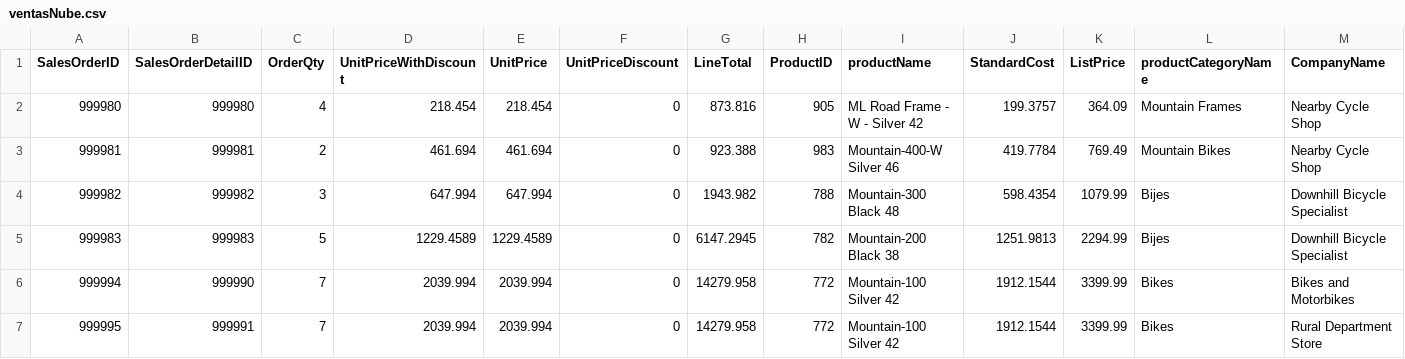
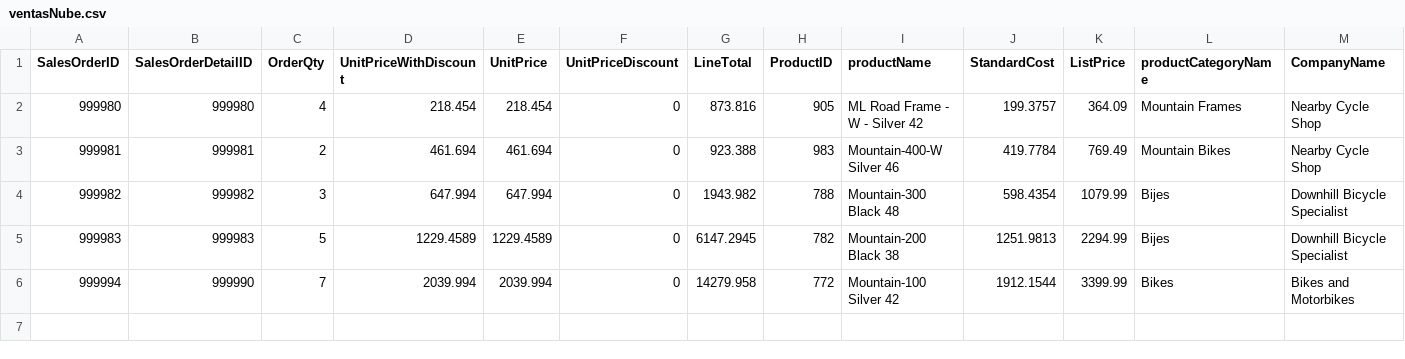
Before and after one commit to NaiviOrtega/iNerd, a CSV file: ventasNube.csv, drawn as a sheet; only a part is shown; rows hold the shown columns only; the diff names each change by its address in the sheet, - before the commit and + after, or states it on an @@ line.

Commit message:
vn

```diff
--- a/ventasNube.csv
+++ b/ventasNube.csv
-row 7: 999995 | 999991 | 7 | 2039.994 | 2039.994 | 0 | 14279.958 | 772 | Mountain-100 Silver 42 | 1912.1544 | 3399.99 | Bikes | Rural Department Store
```
